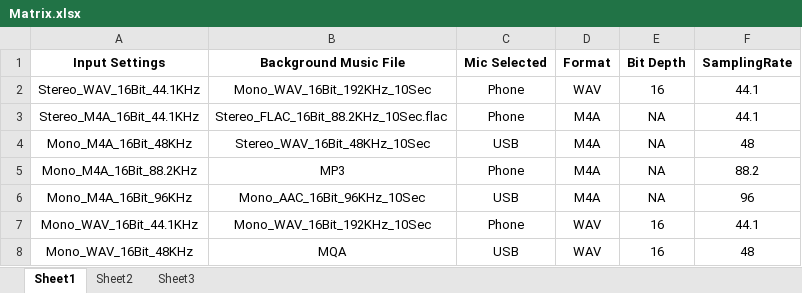
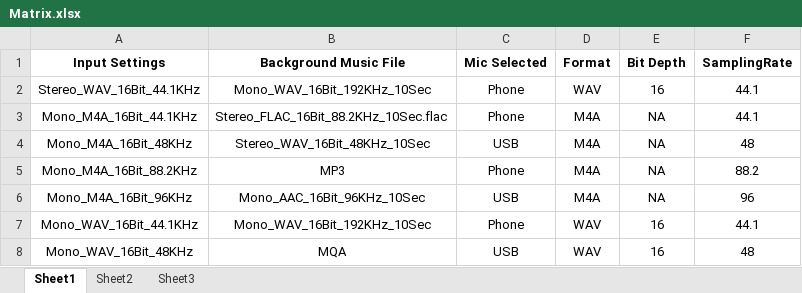
Before and after one commit to ChiragMangukia/HDAudioRecorderMatrix, an Excel workbook: Matrix.xlsx, sheet Sheet1, drawn as a sheet; only a part is shown; values as stored, in another font and other column widths than the file's, no borders; the diff names each change by its address in the sheet, - before the commit and + after, or states it on an @@ line.

Commit message:
Misc in excel

```diff
--- a/Matrix.xlsx (sheet Sheet1)
+++ b/Matrix.xlsx (sheet Sheet1)
-A3 (Input Settings): Stereo_M4A_16Bit_44.1KHz
+A3 (Input Settings): Mono_M4A_16Bit_44.1KHz
```
